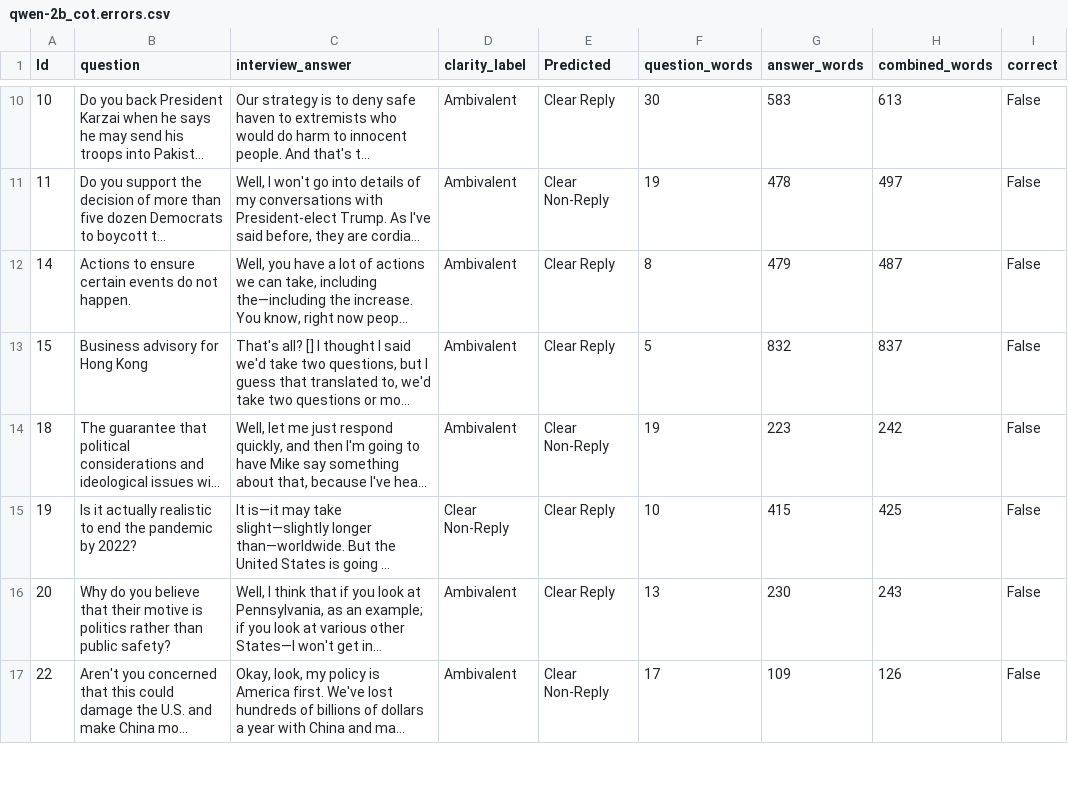
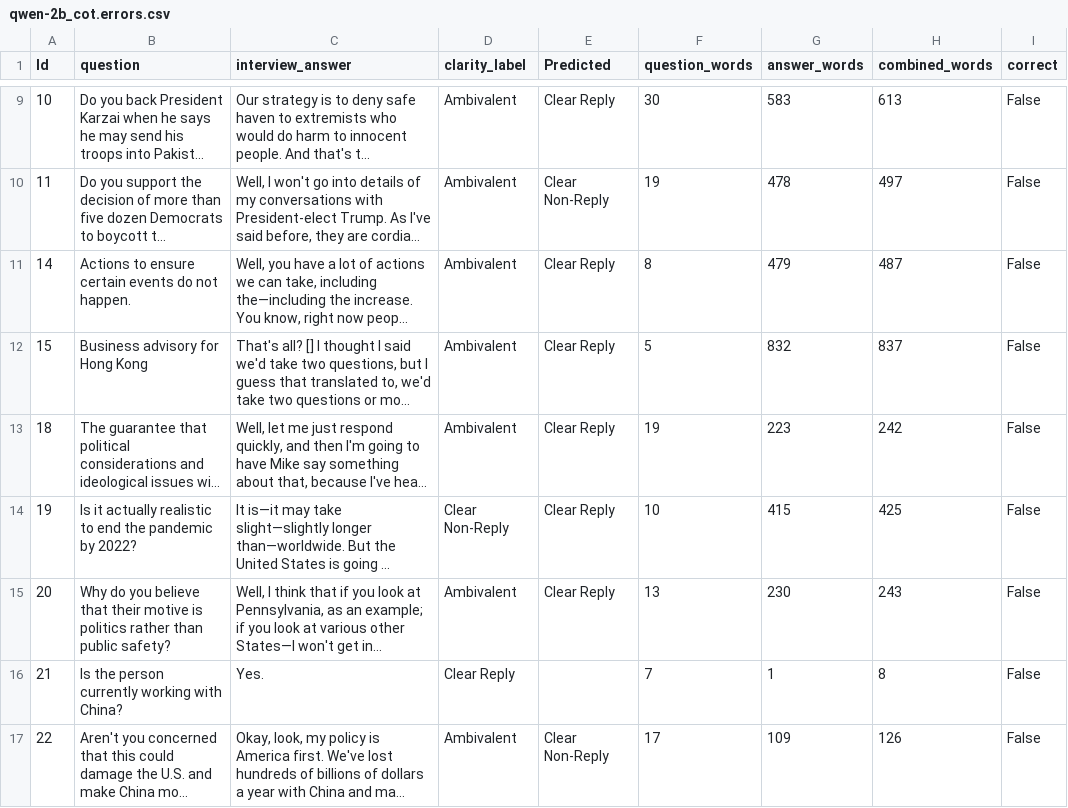
Before and after one commit to Nikos-Skiadas/Learning-Python, a CSV file: runs_hw3_full/runs/qwen-2b_cot.errors.csv, drawn as a sheet; only a part is shown, gaps mark what is left out; long unchanged cells end in …; addresses are those after the commit; the diff covers the shown part only; the diff names each change by its address in the sheet, - before the commit and + after, or states it on an @@ line.

```diff
--- a/runs_hw3_full/runs/qwen-2b_cot.errors.csv
+++ b/runs_hw3_full/runs/qwen-2b_cot.errors.csv
-E13 (Predicted): Clear Non-Reply
+E13 (Predicted): Clear Reply
+row 16: 21 | Is the person currently working with China? | Yes. | Clear Reply |  | 7 | 1 | 8 | False
```
Also changed, not shown: 1 added row, 2 removed rows and 1 edited cell elsewhere in this file, runs_hw3_full/runs/qwen-0.8b_cot.errors.csv, runs_hw3_full/runs/qwen-0.8b_self-check.errors.csv, 45 other files.
